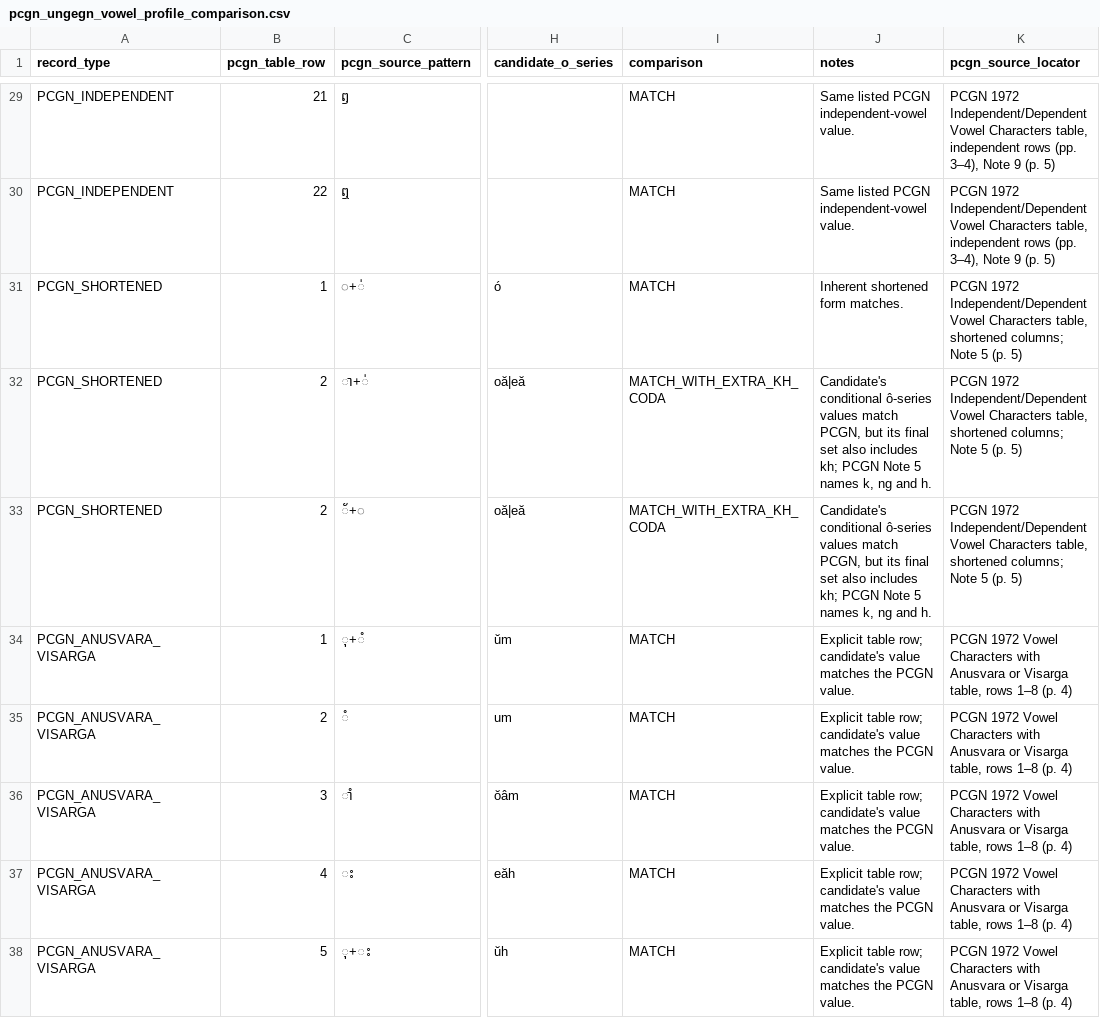
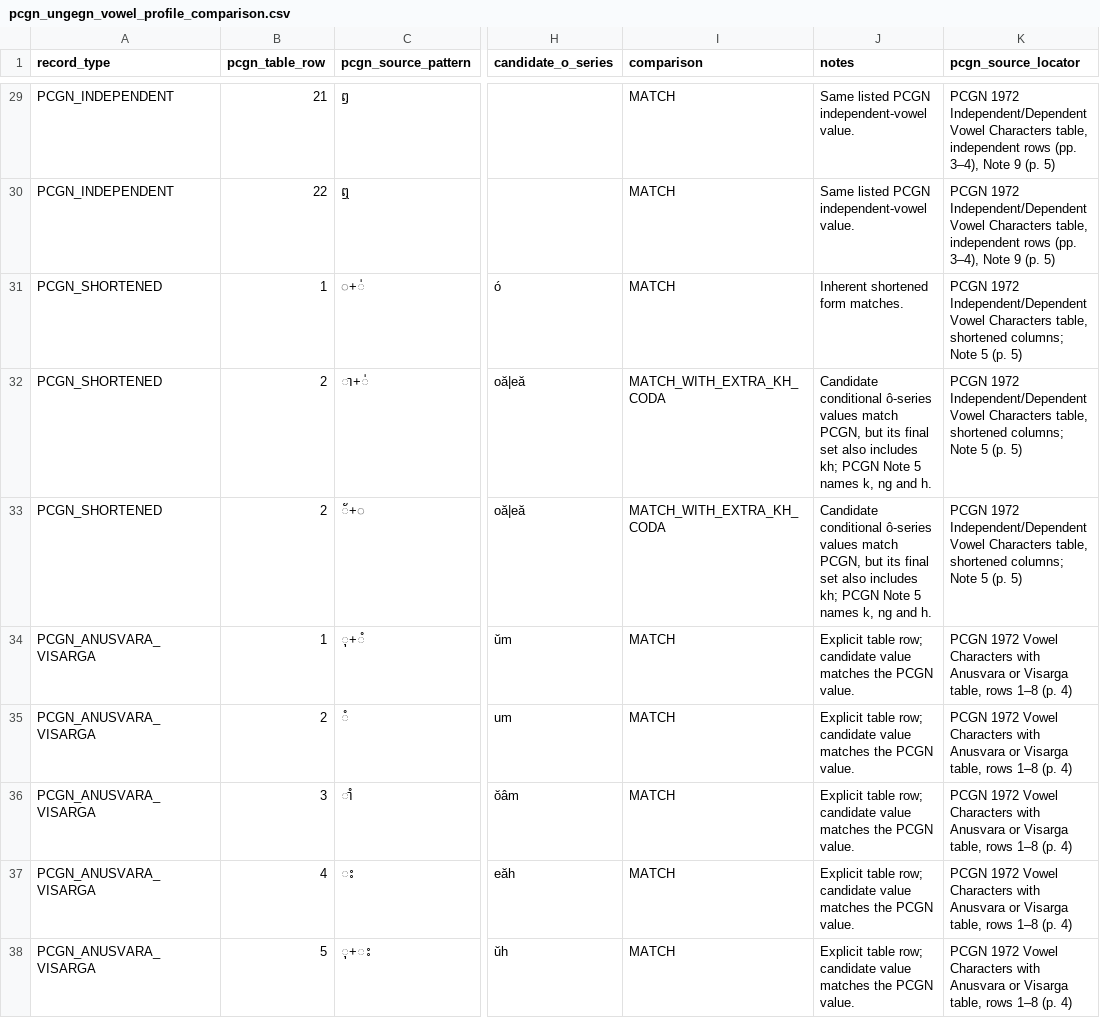
Before and after one commit to ClippyFirst/Khmer-Ukrainian-Phonetic-System, a CSV file: data/khmer/pcgn_ungegn_vowel_profile_comparison.csv, drawn as a sheet; only a part is shown, gaps mark what is left out; the diff covers the shown part only; the diff names each change by its address in the sheet, - before the commit and + after, or states it on an @@ line.

```diff
--- a/data/khmer/pcgn_ungegn_vowel_profile_comparison.csv
+++ b/data/khmer/pcgn_ungegn_vowel_profile_comparison.csv
-J32:J33 (notes): Candidate's conditional ô-series…
+J32:J33 (notes): Candidate conditional ô-series…
-J34:J38 (notes): …table row; candidate's value matches…
+J34:J38 (notes): …table row; candidate value matches…
```
Also changed, not shown: 8 added rows, 8 removed rows and 3 edited cells elsewhere in this file.
